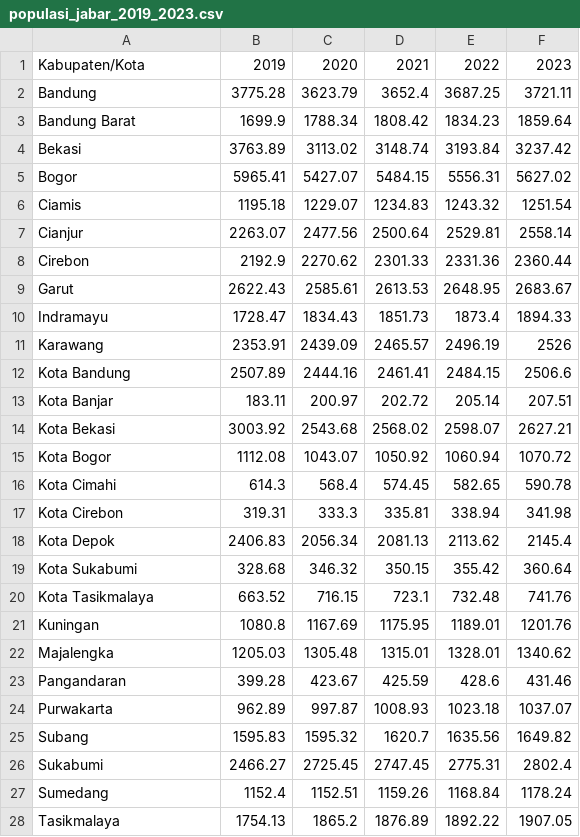
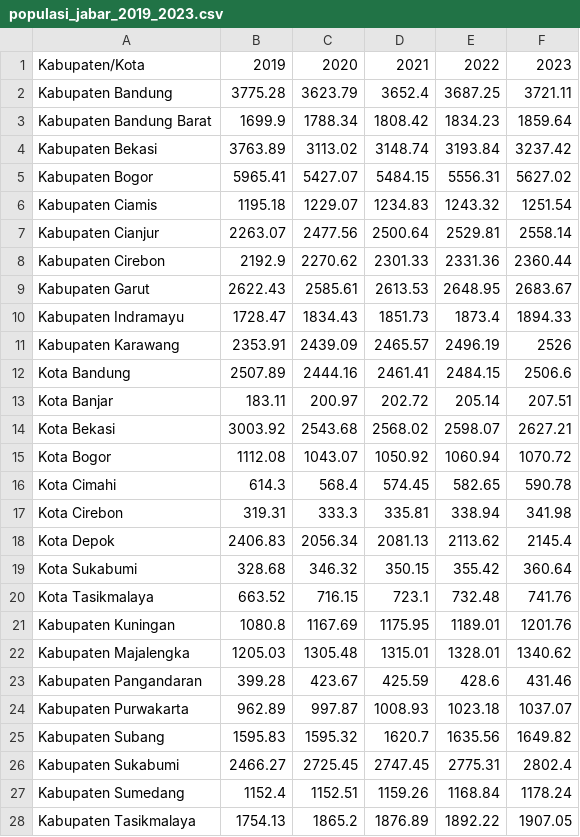
Before and after one commit to EIGHISTADWIPUTRA/Data_Mining_Tugas_1_Kel-1_C-1, a CSV file: content/Datasets/populasi_jabar_2019_2023.csv, drawn as a sheet.

```diff
--- a/content/Datasets/populasi_jabar_2019_2023.csv
+++ b/content/Datasets/populasi_jabar_2019_2023.csv
@@ -1,12 +1,12 @@
 Kabupaten/Kota,2019,2020,2021,2022,2023
-Bandung,3775.28,3623.79,3652.4,3687.25,3721.11
-Bandung Barat,1699.9,1788.34,1808.42,1834.23,1859.64
-Bekasi,3763.89,3113.02,3148.74,3193.84,3237.42
-Bogor,5965.41,5427.07,5484.15,5556.31,5627.02
-Ciamis,1195.18,1229.07,1234.83,1243.32,1251.54
-Cianjur,2263.07,2477.56,2500.64,2529.81,2558.14
-Cirebon,2192.9,2270.62,2301.33,2331.36,2360.44
-Garut,2622.43,2585.61,2613.53,2648.95,2683.67
-Indramayu,1728.47,1834.43,1851.73,1873.4,1894.33
-Karawang,2353.91,2439.09,2465.57,2496.19,2526
+Kabupaten Bandung,3775.28,3623.79,3652.4,3687.25,3721.11
+Kabupaten Bandung Barat,1699.9,1788.34,1808.42,1834.23,1859.64
+Kabupaten Bekasi,3763.89,3113.02,3148.74,3193.84,3237.42
+Kabupaten Bogor,5965.41,5427.07,5484.15,5556.31,5627.02
+Kabupaten Ciamis,1195.18,1229.07,1234.83,1243.32,1251.54
+Kabupaten Cianjur,2263.07,2477.56,2500.64,2529.81,2558.14
+Kabupaten Cirebon,2192.9,2270.62,2301.33,2331.36,2360.44
+Kabupaten Garut,2622.43,2585.61,2613.53,2648.95,2683.67
+Kabupaten Indramayu,1728.47,1834.43,1851.73,1873.4,1894.33
+Kabupaten Karawang,2353.91,2439.09,2465.57,2496.19,2526
 Kota Bandung,2507.89,2444.16,2461.41,2484.15,2506.6
@@ -20,9 +20,9 @@ Kota Sukabumi,328.68,346.32,350.15,355.42,360.64
 Kota Tasikmalaya,663.52,716.15,723.1,732.48,741.76
-Kuningan,1080.8,1167.69,1175.95,1189.01,1201.76
-Majalengka,1205.03,1305.48,1315.01,1328.01,1340.62
-Pangandaran,399.28,423.67,425.59,428.6,431.46
-Purwakarta,962.89,997.87,1008.93,1023.18,1037.07
-Subang,1595.83,1595.32,1620.7,1635.56,1649.82
-Sukabumi,2466.27,2725.45,2747.45,2775.31,2802.4
-Sumedang,1152.4,1152.51,1159.26,1168.84,1178.24
-Tasikmalaya,1754.13,1865.2,1876.89,1892.22,1907.05
+Kabupaten Kuningan,1080.8,1167.69,1175.95,1189.01,1201.76
+Kabupaten Majalengka,1205.03,1305.48,1315.01,1328.01,1340.62
+Kabupaten Pangandaran,399.28,423.67,425.59,428.6,431.46
+Kabupaten Purwakarta,962.89,997.87,1008.93,1023.18,1037.07
+Kabupaten Subang,1595.83,1595.32,1620.7,1635.56,1649.82
+Kabupaten Sukabumi,2466.27,2725.45,2747.45,2775.31,2802.4
+Kabupaten Sumedang,1152.4,1152.51,1159.26,1168.84,1178.24
+Kabupaten Tasikmalaya,1754.13,1865.2,1876.89,1892.22,1907.05
```
Also changed, not shown: 6 other files.
